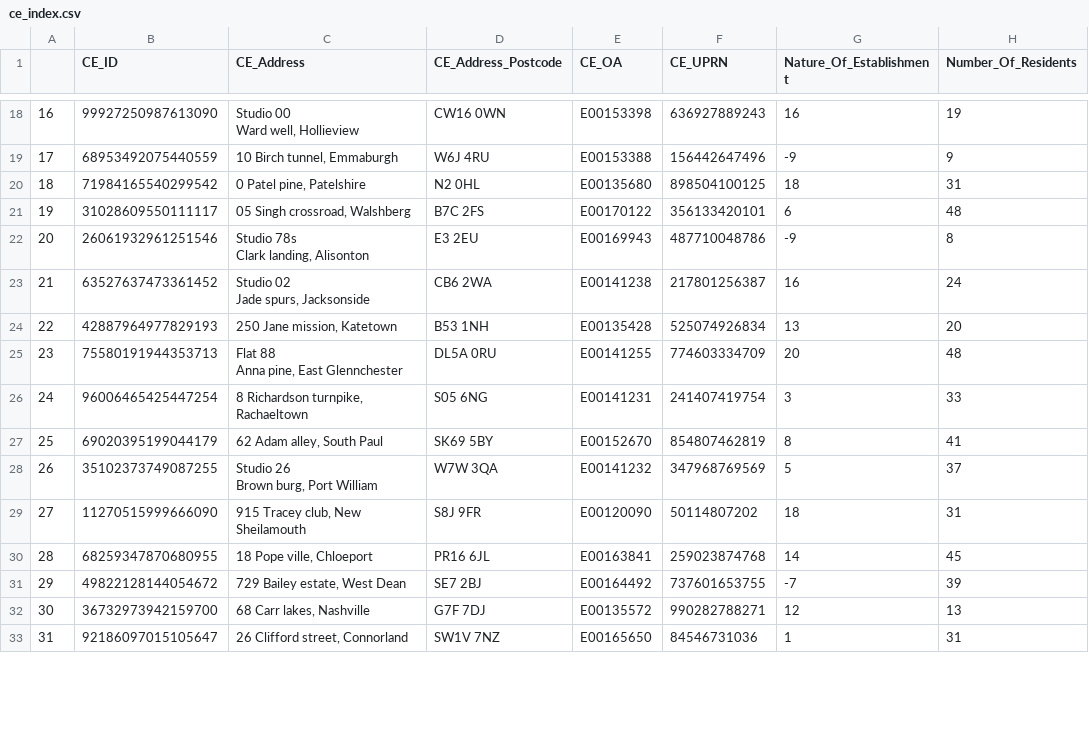
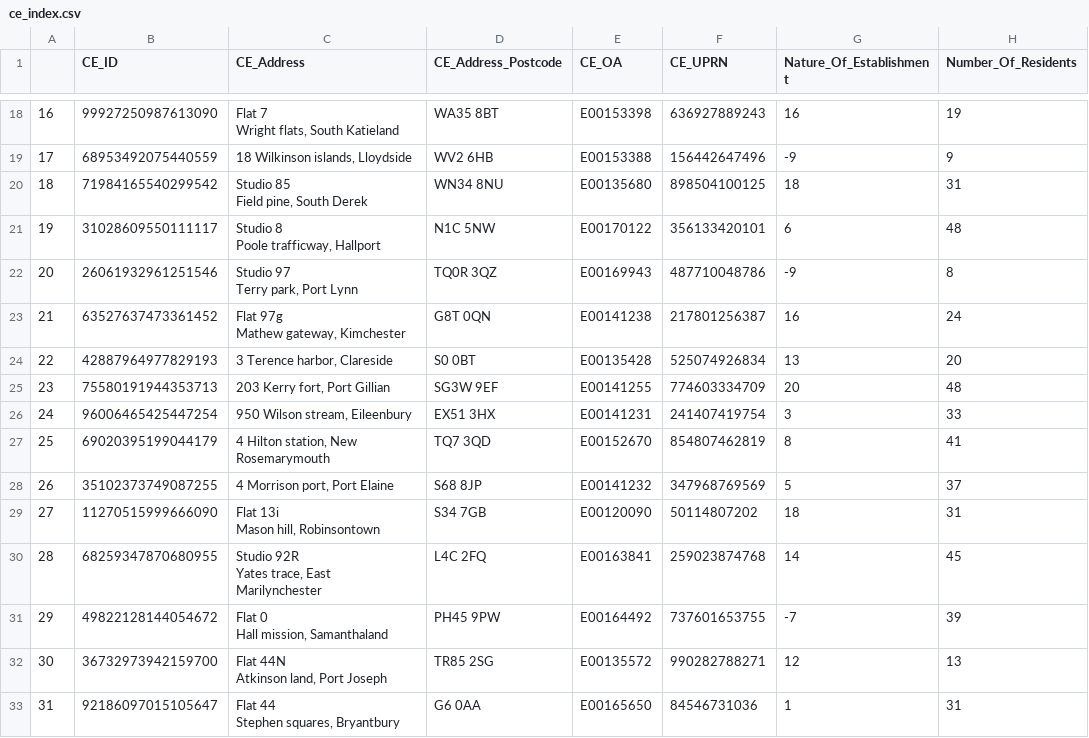
Before and after one commit to ONSBigData/synthetic4linkage, a CSV file: output/ce_index.csv, drawn as a sheet; only a part is shown, gaps mark what is left out; ↵ is a line break in a cell; the diff covers the shown part only; the diff names each change by its address in the sheet, - before the commit and + after, or states it on an @@ line.

```diff
--- a/output/ce_index.csv
+++ b/output/ce_index.csv
-C18 (CE_Address): Studio 00 ↵ Ward well, Hollieview
+C18 (CE_Address): Flat 7 ↵ Wright flats, South Katieland
-D18 (CE_Address_Postcode): CW16 0WN
+D18 (CE_Address_Postcode): WA35 8BT
-C19 (CE_Address): 10 Birch tunnel, Emmaburgh
+C19 (CE_Address): 18 Wilkinson islands, Lloydside
-D19 (CE_Address_Postcode): W6J 4RU
+D19 (CE_Address_Postcode): WV2 6HB
-C20 (CE_Address): 0 Patel pine, Patelshire
+C20 (CE_Address): Studio 85 ↵ Field pine, South Derek
-D20 (CE_Address_Postcode): N2 0HL
+D20 (CE_Address_Postcode): WN34 8NU
-C21 (CE_Address): 05 Singh crossroad, Walshberg
+C21 (CE_Address): Studio 8 ↵ Poole trafficway, Hallport
-D21 (CE_Address_Postcode): B7C 2FS
+D21 (CE_Address_Postcode): N1C 5NW
-C22 (CE_Address): Studio 78s ↵ Clark landing, Alisonton
+C22 (CE_Address): Studio 97 ↵ Terry park, Port Lynn
-D22 (CE_Address_Postcode): E3 2EU
+D22 (CE_Address_Postcode): TQ0R 3QZ
-C23 (CE_Address): Studio 02 ↵ Jade spurs, Jacksonside
+C23 (CE_Address): Flat 97g ↵ Mathew gateway, Kimchester
-D23 (CE_Address_Postcode): CB6 2WA
+D23 (CE_Address_Postcode): G8T 0QN
-C24 (CE_Address): 250 Jane mission, Katetown
+C24 (CE_Address): 3 Terence harbor, Clareside
-D24 (CE_Address_Postcode): B53 1NH
+D24 (CE_Address_Postcode): S0 0BT
-C25 (CE_Address): Flat 88 ↵ Anna pine, East Glennchester
+C25 (CE_Address): 203 Kerry fort, Port Gillian
-D25 (CE_Address_Postcode): DL5A 0RU
+D25 (CE_Address_Postcode): SG3W 9EF
-C26 (CE_Address): 8 Richardson turnpike, Rachaeltown
+C26 (CE_Address): 950 Wilson stream, Eileenbury
-D26 (CE_Address_Postcode): S05 6NG
+D26 (CE_Address_Postcode): EX51 3HX
-C27 (CE_Address): 62 Adam alley, South Paul
+C27 (CE_Address): 4 Hilton station, New Rosemarymouth
-D27 (CE_Address_Postcode): SK69 5BY
+D27 (CE_Address_Postcode): TQ7 3QD
-C28 (CE_Address): Studio 26 ↵ Brown burg, Port William
+C28 (CE_Address): 4 Morrison port, Port Elaine
-D28 (CE_Address_Postcode): W7W 3QA
+D28 (CE_Address_Postcode): S68 8JP
-C29 (CE_Address): 915 Tracey club, New Sheilamouth
+C29 (CE_Address): Flat 13i ↵ Mason hill, Robinsontown
-D29 (CE_Address_Postcode): S8J 9FR
+D29 (CE_Address_Postcode): S34 7GB
-C30 (CE_Address): 18 Pope ville, Chloeport
+C30 (CE_Address): Studio 92R ↵ Yates trace, East Marilynchester
-D30 (CE_Address_Postcode): PR16 6JL
+D30 (CE_Address_Postcode): L4C 2FQ
-C31 (CE_Address): 729 Bailey estate, West Dean
+C31 (CE_Address): Flat 0 ↵ Hall mission, Samanthaland
-D31 (CE_Address_Postcode): SE7 2BJ
+D31 (CE_Address_Postcode): PH45 9PW
-C32 (CE_Address): 68 Carr lakes, Nashville
+C32 (CE_Address): Flat 44N ↵ Atkinson land, Port Joseph
-D32 (CE_Address_Postcode): G7F 7DJ
+D32 (CE_Address_Postcode): TR85 2SG
-C33 (CE_Address): 26 Clifford street, Connorland
+C33 (CE_Address): Flat 44 ↵ Stephen squares, Bryantbury
-D33 (CE_Address_Postcode): SW1V 7NZ
+D33 (CE_Address_Postcode): G6 0AA
```
Also changed, not shown: 68 edited cells elsewhere in this file, output/house_index.csv, 3 other files.
